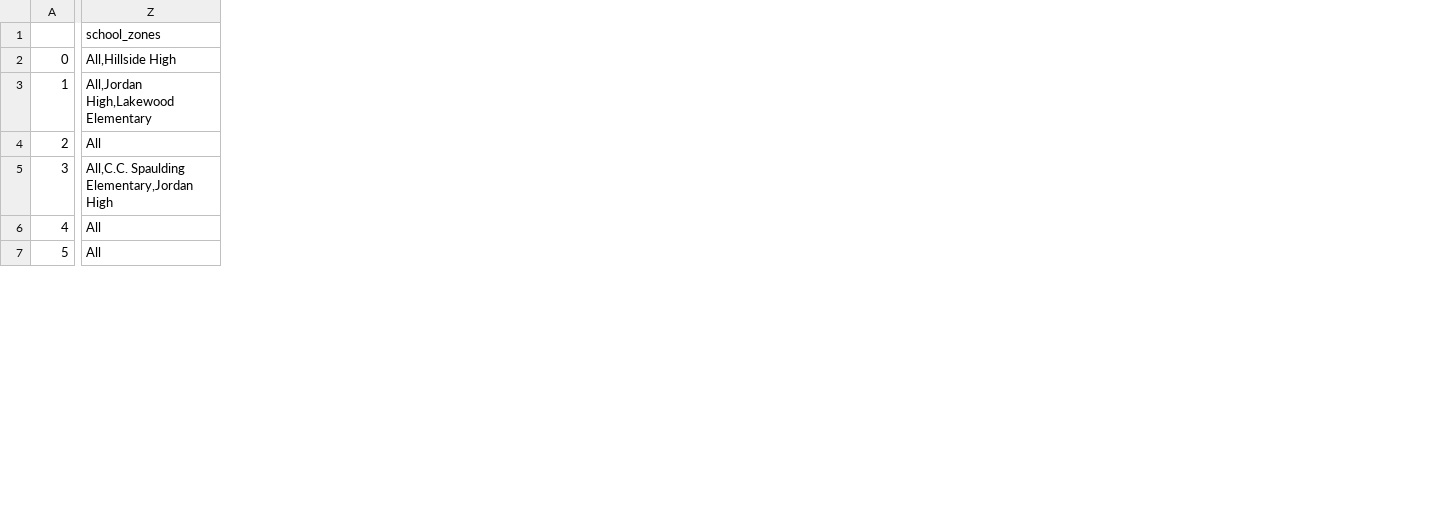
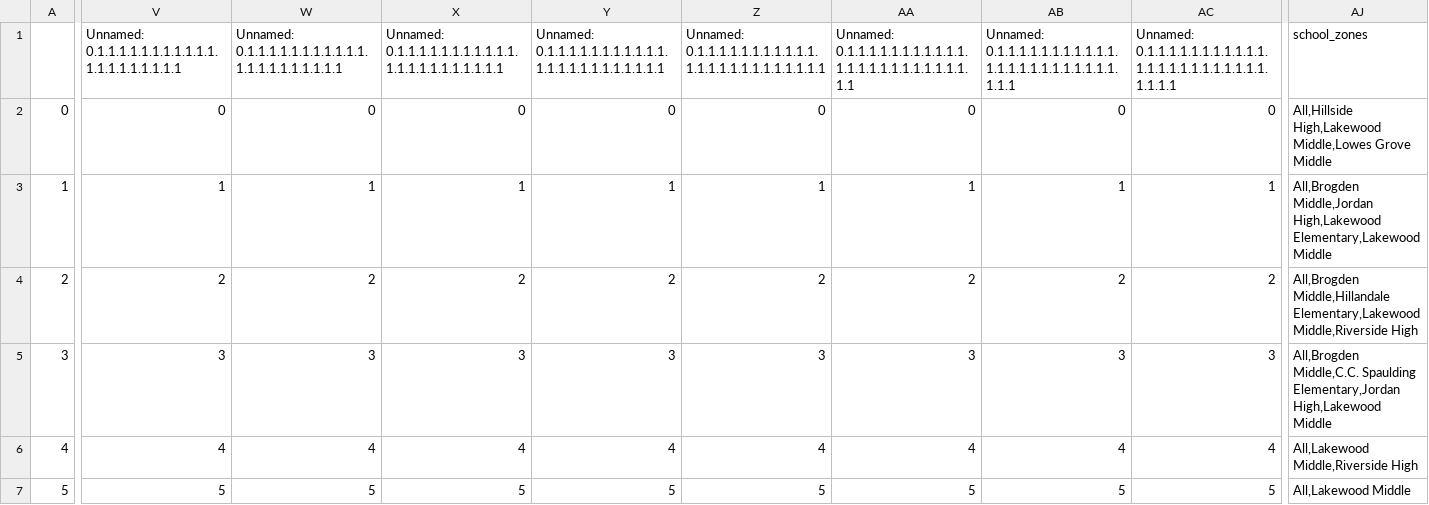
Before and after one commit to dataPlusVisualizingDurhamPublicSchools/visualizing_DPS, a CSV file: dps_dashboard/data/2021/spatial_data/renamed_Grocery Stores.csv, drawn as a sheet; only a part is shown, gaps mark what is left out; addresses are those after the commit; the diff covers the shown part only; the diff names each change by its address in the sheet, - before the commit and + after, or states it on an @@ line.

```diff
--- a/dps_dashboard/data/2021/spatial_data/renamed_Grocery Stores.csv
+++ b/dps_dashboard/data/2021/spatial_data/renamed_Grocery Stores.csv
+column V, rows 1-7: Unnamed: 0.1.1.1.1.1.1.1.1.1.1.1.1.1.1.1.1.1.1.1.1 | 0 | 1 | 2 | 3 | 4 | 5
+column W, rows 1-7: Unnamed: 0.1.1.1.1.1.1.1.1.1.1.1.1.1.1.1.1.1.1.1.1.1 | 0 | 1 | 2 | 3 | 4 | 5
+column X, rows 1-7: Unnamed: 0.1.1.1.1.1.1.1.1.1.1.1.1.1.1.1.1.1.1.1.1.1.1 | 0 | 1 | 2 | 3 | 4 | 5
+column Y, rows 1-7: Unnamed: 0.1.1.1.1.1.1.1.1.1.1.1.1.1.1.1.1.1.1.1.1.1.1.1 | 0 | 1 | 2 | 3 | 4 | 5
+column Z, rows 1-7: Unnamed: 0.1.1.1.1.1.1.1.1.1.1.1.1.1.1.1.1.1.1.1.1.1.1.1.1 | 0 | 1 | 2 | 3 | 4 | 5
+column AA, rows 1-7: Unnamed: 0.1.1.1.1.1.1.1.1.1.1.1.1.1.1.1.1.1.1.1.1.1.1.1.1.1 | 0 | 1 | 2 | 3 | 4 | 5
+column AB, rows 1-7: Unnamed: 0.1.1.1.1.1.1.1.1.1.1.1.1.1.1.1.1.1.1.1.1.1.1.1.1.1.1 | 0 | 1 | 2 | 3 | 4 | 5
+column AC, rows 1-7: Unnamed: 0.1.1.1.1.1.1.1.1.1.1.1.1.1.1.1.1.1.1.1.1.1.1.1.1.1.1.1 | 0 | 1 | 2 | 3 | 4 | 5
-AJ2 (school_zones): All,Hillside High
+AJ2 (school_zones): All,Hillside High,Lakewood Middle,Lowes Grove Middle
-AJ3 (school_zones): All,Jordan High,Lakewood Elementary
+AJ3 (school_zones): All,Brogden Middle,Jordan High,Lakewood Elementary,Lakewood Middle
-AJ4 (school_zones): All
+AJ4 (school_zones): All,Brogden Middle,Hillandale Elementary,Lakewood Middle,Riverside High
-AJ5 (school_zones): All,C.C. Spaulding Elementary,Jordan High
+AJ5 (school_zones): All,Brogden Middle,C.C. Spaulding Elementary,Jordan High,Lakewood Middle
-AJ6 (school_zones): All
+AJ6 (school_zones): All,Lakewood Middle,Riverside High
-AJ7 (school_zones): All
+AJ7 (school_zones): All,Lakewood Middle
```
Also changed, not shown: 2 added columns and 85 edited cells elsewhere in this file, dps_dashboard/data/2021/spatial_data/counts grouped.csv, dps_dashboard/data/2021/spatial_data/renamed_After-School Care Programs.csv, 18 other files.
